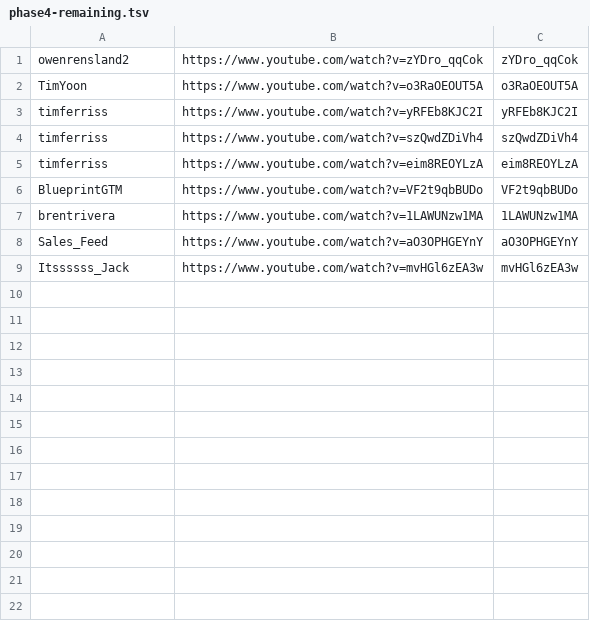
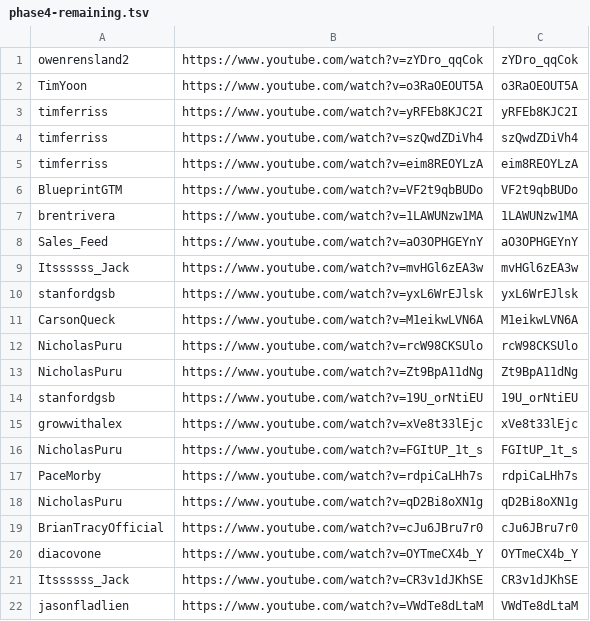
Before and after one commit to technirmata/yt-deep-knowledge-distributed, a TSV file: queue/phase4-remaining.tsv, drawn as a sheet; the diff names each change by its address in the sheet, - before the commit and + after, or states it on an @@ line.

Commit message:
watch+learn: queue new uploads 2026-07-03T05:00Z

```diff
--- a/queue/phase4-remaining.tsv
+++ b/queue/phase4-remaining.tsv
+row 10: stanfordgsb | https://www.youtube.com/watch?v=yxL6WrEJlsk | yxL6WrEJlsk
+row 11: CarsonQueck | https://www.youtube.com/watch?v=M1eikwLVN6A | M1eikwLVN6A
+row 12: NicholasPuru | https://www.youtube.com/watch?v=rcW98CKSUlo | rcW98CKSUlo
+row 13: NicholasPuru | https://www.youtube.com/watch?v=Zt9BpA11dNg | Zt9BpA11dNg
+row 14: stanfordgsb | https://www.youtube.com/watch?v=19U_orNtiEU | 19U_orNtiEU
+row 15: growwithalex | https://www.youtube.com/watch?v=xVe8t33lEjc | xVe8t33lEjc
+row 16: NicholasPuru | https://www.youtube.com/watch?v=FGItUP_1t_s | FGItUP_1t_s
+row 17: PaceMorby | https://www.youtube.com/watch?v=rdpiCaLHh7s | rdpiCaLHh7s
+row 18: NicholasPuru | https://www.youtube.com/watch?v=qD2Bi8oXN1g | qD2Bi8oXN1g
+row 19: BrianTracyOfficial | https://www.youtube.com/watch?v=cJu6JBru7r0 | cJu6JBru7r0
+row 20: diacovone | https://www.youtube.com/watch?v=OYTmeCX4b_Y | OYTmeCX4b_Y
+row 21: Itssssss_Jack | https://www.youtube.com/watch?v=CR3v1dJKhSE | CR3v1dJKhSE
+row 22: jasonfladlien | https://www.youtube.com/watch?v=VWdTe8dLtaM | VWdTe8dLtaM
```
